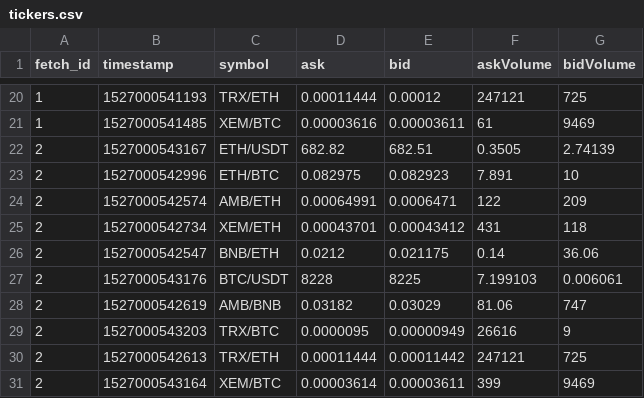
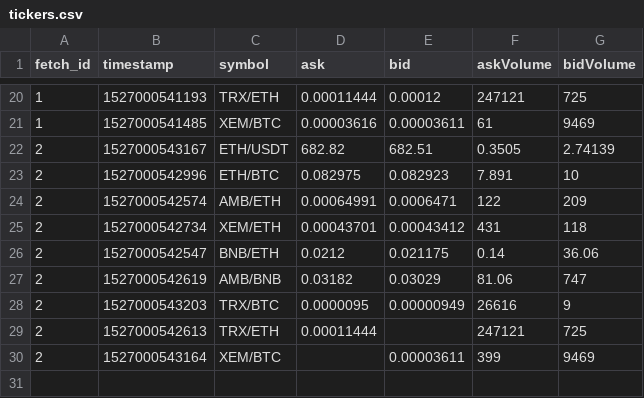
Before and after one commit to ztomsy/tribot, a CSV file: test_data/tickers.csv, drawn as a sheet; only a part is shown, gaps mark what is left out.

Commit message:
fixed empty tickers and prices when proceeding triangles

```diff
--- a/test_data/tickers.csv
+++ b/test_data/tickers.csv
@@ -26,6 +26,5 @@ fetch_id,timestamp,symbol,ask,bid,askVolume,bidVolume
 2,1527000542547,BNB/ETH,0.0212,0.021175,0.14,36.06
-2,1527000543176,BTC/USDT,8228,8225,7.199103,0.006061
 2,1527000542619,AMB/BNB,0.03182,0.03029,81.06,747
 2,1527000543203,TRX/BTC,0.0000095,0.00000949,26616,9
-2,1527000542613,TRX/ETH,0.00011444,0.00011442,247121,725
-2,1527000543164,XEM/BTC,0.00003614,0.00003611,399,9469
+2,1527000542613,TRX/ETH,0.00011444,,247121,725
+2,1527000543164,XEM/BTC,,0.00003611,399,9469
```
Also changed, not shown: 6 other files.
